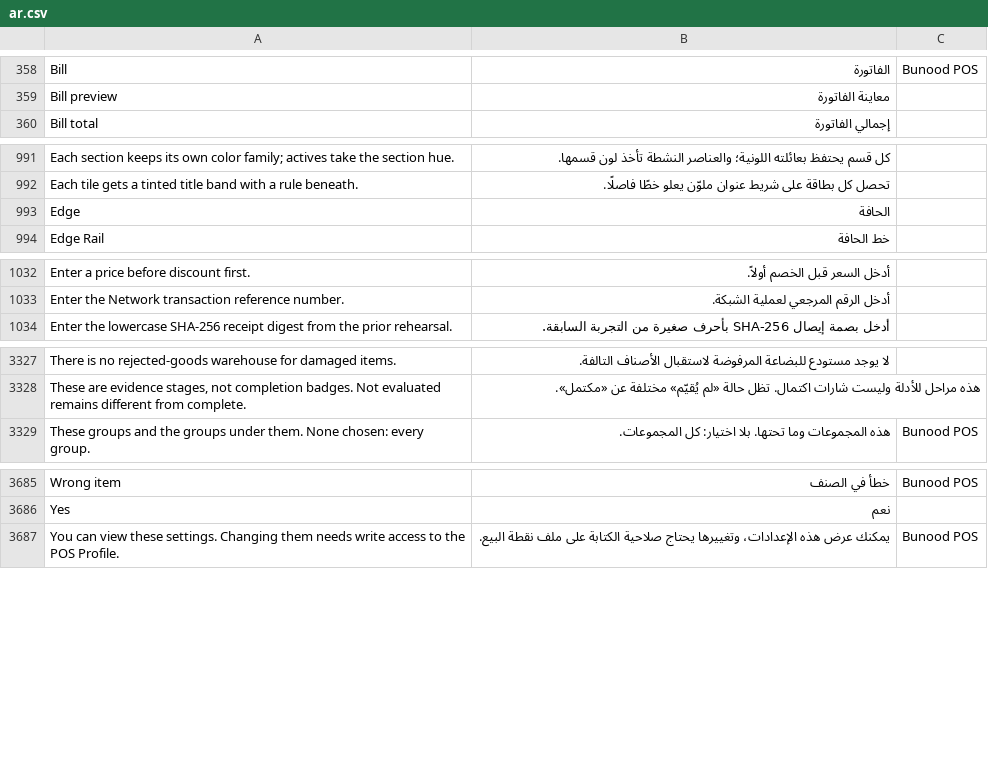
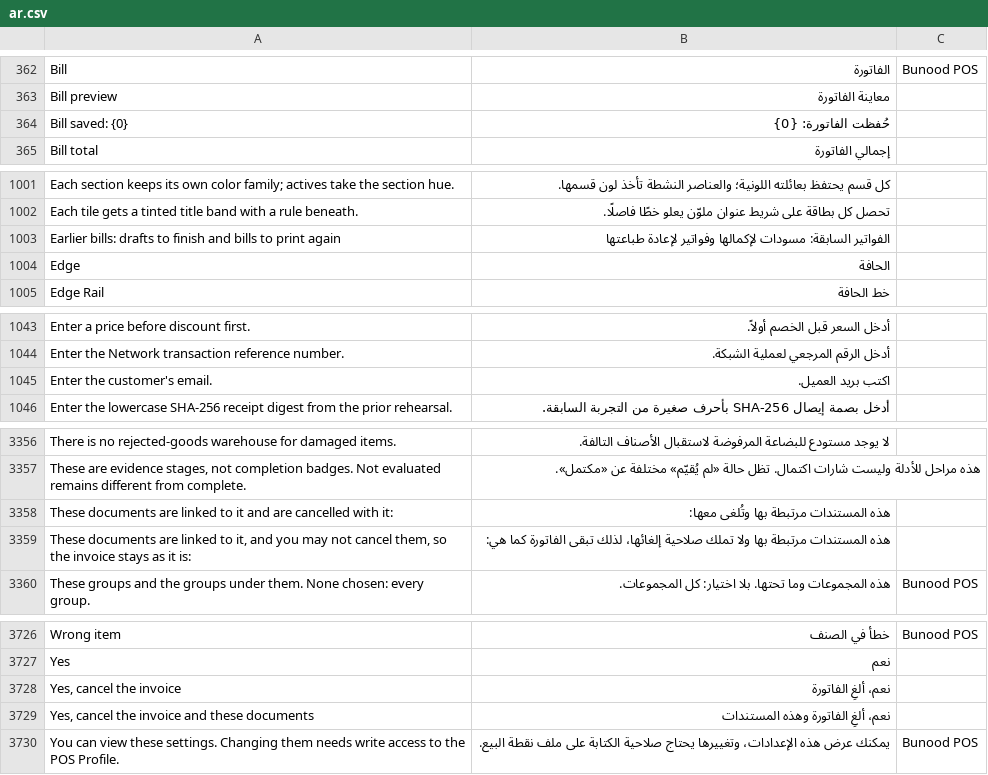
Before and after one commit to Bunood/bunood-theme, a CSV file: bunood_theme/translations/ar.csv, drawn as a sheet; only a part is shown, gaps mark what is left out; the diff covers the shown part only; the diff names each change by its address in the sheet, - before the commit and + after, or states it on an @@ line.

```diff
--- a/bunood_theme/translations/ar.csv
+++ b/bunood_theme/translations/ar.csv
+row 364: Bill saved: {0} | حُفظت الفاتورة: {0}
+row 1003: Earlier bills: drafts to finish and bills to print again | الفواتير السابقة: مسودات لإكمالها وفواتير لإعادة طباعتها
+row 1045: Enter the customer's email. | اكتب بريد العميل.
+row 3358: These documents are linked to it and are cancelled with it: | هذه المستندات مرتبطة بها وتُلغى معها:
+row 3359: These documents are linked to it, and you may not cancel them, so the invoice stays as it is: | هذه المستندات مرتبطة بها ولا تملك صلاحية إلغائها، لذلك تبقى الفاتورة كما هي:
+row 3728: Yes, cancel the invoice | نعم، ألغِ الفاتورة
+row 3729: Yes, cancel the invoice and these documents | نعم، ألغِ الفاتورة وهذه المستندات
```
Also changed, not shown: 36 added rows elsewhere in this file, 4 other files.
